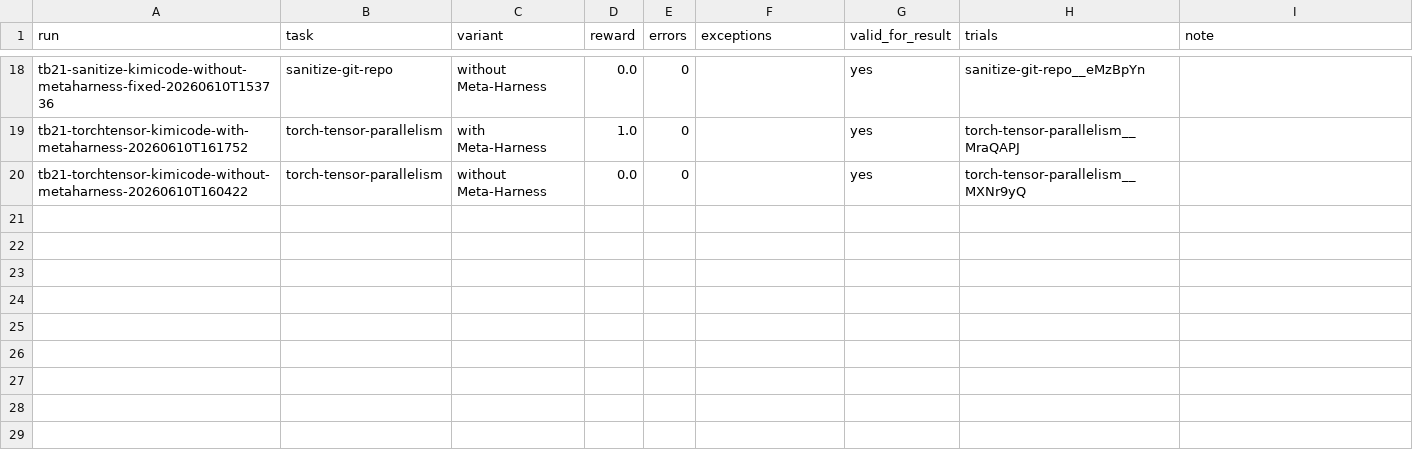
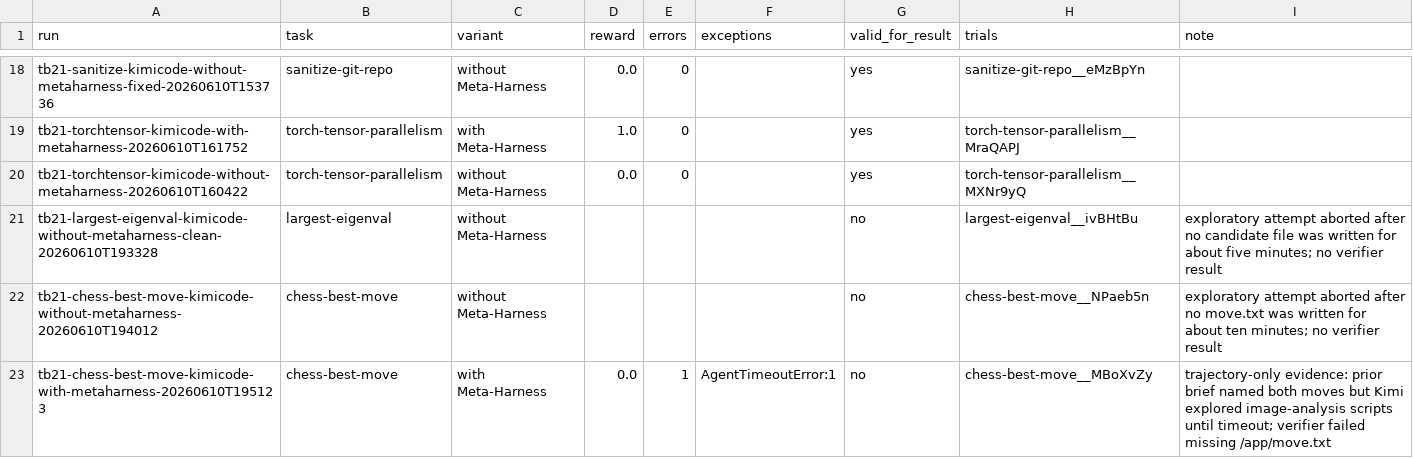
Before and after one commit to lwhere1314/Harness-TrajecDebug, a CSV file: docs/case-studies/kimi-code-tb21-metaharness-sweep-2026-06-10/runs.csv, drawn as a sheet; only a part is shown, gaps mark what is left out.

Commit message:
Add exploratory Meta-Harness unsolved search notes

```diff
--- a/docs/case-studies/kimi-code-tb21-metaharness-sweep-2026-06-10/runs.csv
+++ b/docs/case-studies/kimi-code-tb21-metaharness-sweep-2026-06-10/runs.csv
@@ -20 +20,4 @@ tb21-torchtensor-kimicode-with-metaharness-20260610T161752,torch-tensor-parallel
 tb21-torchtensor-kimicode-without-metaharness-20260610T160422,torch-tensor-parallelism,without Meta-Harness,0.0,0,,yes,torch-tensor-parallelism__MXNr9yQ,
+tb21-largest-eigenval-kimicode-without-metaharness-clean-20260610T193328,largest-eigenval,without Meta-Harness,,,,no,largest-eigenval__ivBHtBu,exploratory attempt aborted after no candidate file was written for about five minutes; no verifier result
+tb21-chess-best-move-kimicode-without-metaharness-20260610T194012,chess-best-move,without Meta-Harness,,,,no,chess-best-move__NPaeb5n,exploratory attempt aborted after no move.txt was written for about ten minutes; no verifier result
+tb21-chess-best-move-kimicode-with-metaharness-20260610T195123,chess-best-move,with Meta-Harness,0.0,1,AgentTimeoutError:1,no,chess-best-move__MBoXvZy,trajectory-only evidence: prior brief named both moves but Kimi explored image-analysis scripts until timeout; verifier failed missing /app/move.txt
```
Also changed, not shown: 5 other files.
